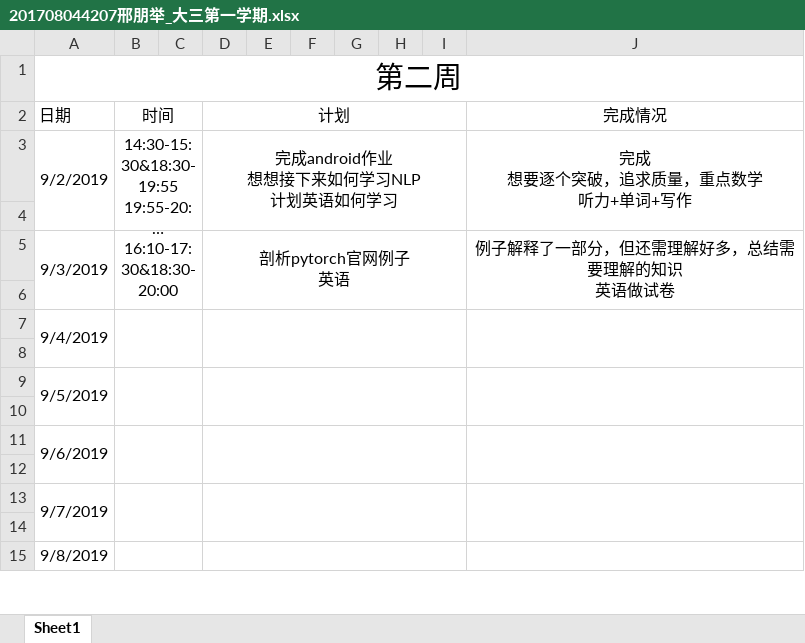
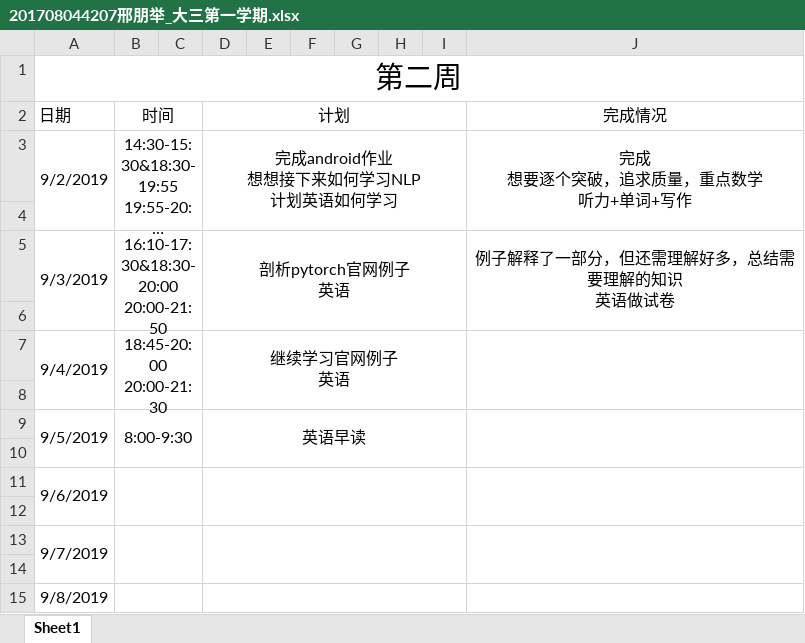
Before and after one commit to ly934060690/nlp_entity, an Excel workbook: doc/log/201708044207邢朋举_大三第一学期.xlsx, sheet Sheet1, drawn as a sheet; only a part is shown; long unchanged cells end in …; values as stored, in another font and other column widths than the file's, no borders; ↵ is a line break in a cell; the diff names each change by its address in the sheet, - before the commit and + after, or states it on an @@ line.

```diff
--- a/doc/log/201708044207邢朋举_大三第一学期.xlsx (sheet Sheet1)
+++ b/doc/log/201708044207邢朋举_大三第一学期.xlsx (sheet Sheet1)
-B5: 16:10-17:30&18:30-20:00
+B5: 16:10-17:30&18:30-20:00 ↵ 20:00-21:50
-B7: (empty)
+B7: 18:45-20:00 ↵ 20:00-21:30
-D7: (empty)
+D7: 继续学习官网例子 ↵ 英语
-B9: (empty)
+B9: 8:00-9:30
-D9: (empty)
+D9: 英语早读
```
